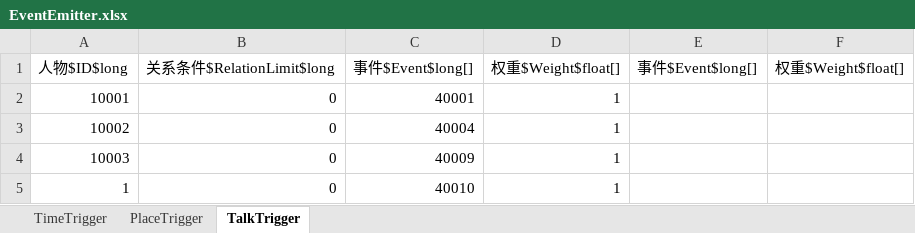
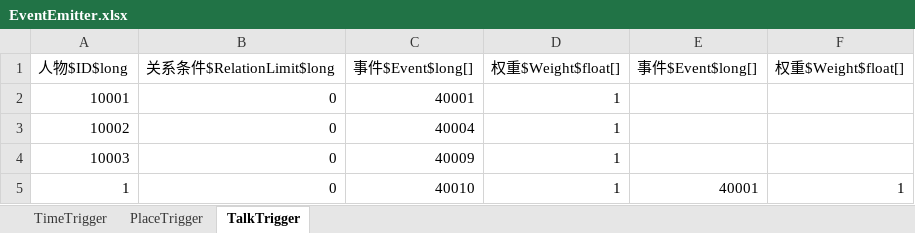
Before and after one commit to Z2Y/life-box, an Excel workbook: Excels/EventEmitter.xlsx, sheet TalkTrigger, drawn as a sheet; values as stored, in another font and other column widths than the file's, no borders; the diff names each change by its address in the sheet, - before the commit and + after, or states it on an @@ line.

```diff
--- a/Excels/EventEmitter.xlsx (sheet TalkTrigger)
+++ b/Excels/EventEmitter.xlsx (sheet TalkTrigger)
-E5: (empty)
+E5: 40001
-F5: (empty)
+F5: 1
```
Also changed, not shown: Excels/Events.xlsx, 27 other files.
